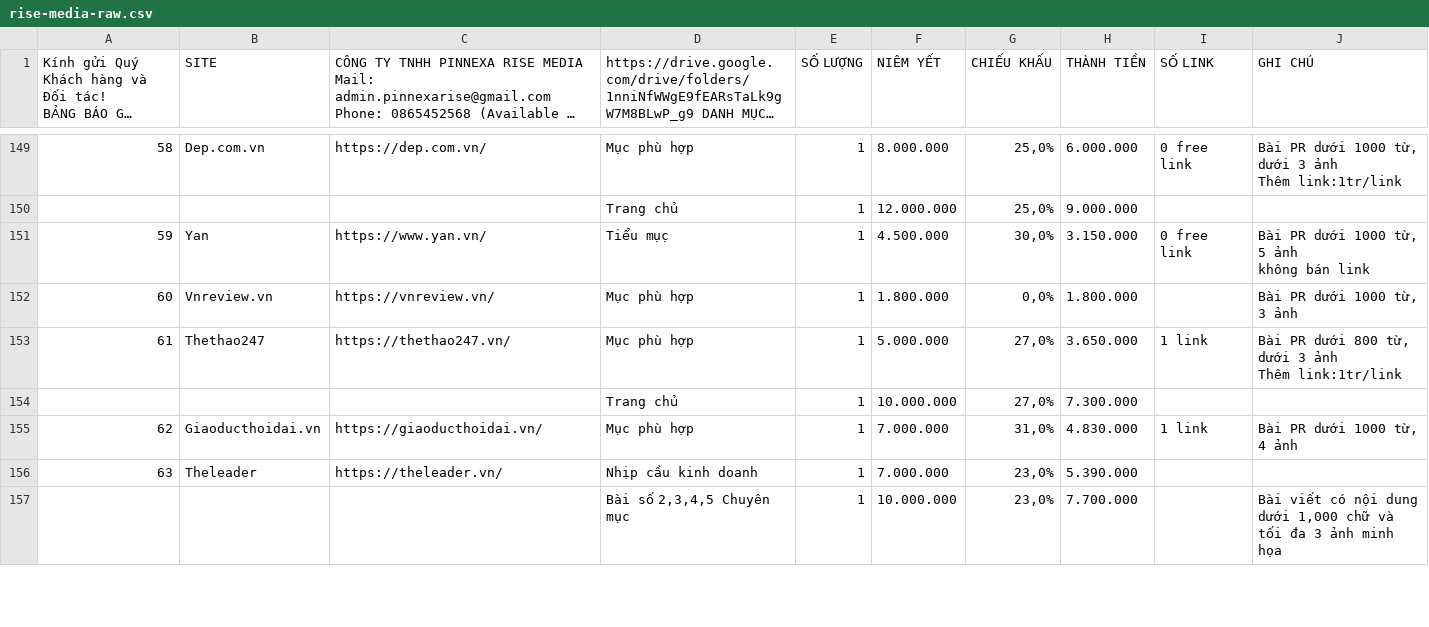
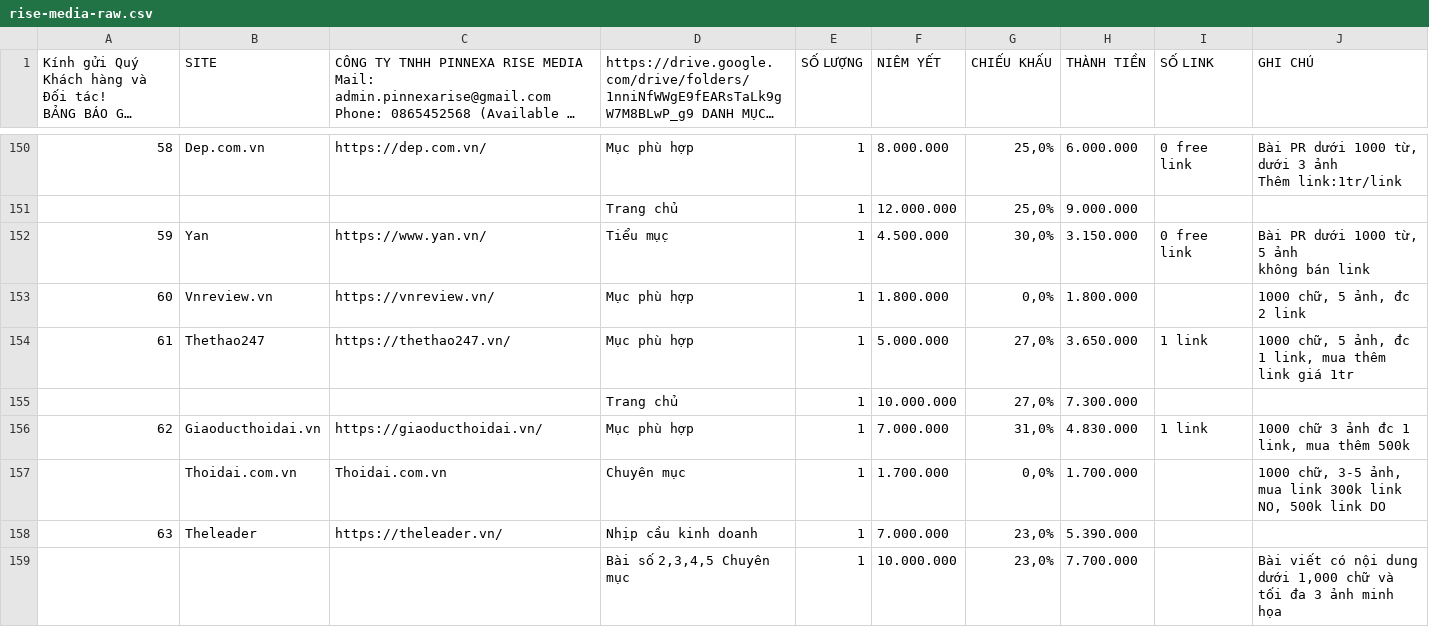
Before and after one commit to paolodinho/digicomvn, a CSV file: 10-bang-gia-booking/rise-media-raw.csv, drawn as a sheet; only a part is shown, gaps mark what is left out; long unchanged cells end in …; the diff covers the shown part only.

```diff
--- a/10-bang-gia-booking/rise-media-raw.csv
+++ b/10-bang-gia-booking/rise-media-raw.csv
@@ -213,7 +228,10 @@ Thêm link:1tr/link","","","","","","","","","","","","","",""
 không bán link","","","","","","","","","","","","","",""
-"60","Vnreview.vn","https://vnreview.vn/","Mục phù hợp","1","1.800.000","0,0%","1.800.000","","Bài PR dưới 1000 từ, 3 ảnh","","","","","","","","","","","","","",""
-"61","Thethao247","https://thethao247.vn/","Mục phù hợp","1","5.000.000","27,0%","3.650.000"," 1 link  ","Bài PR dưới 800 từ, dưới 3 ảnh
-Thêm link:1tr/link","","","","","","","","","","","","","",""
+"60","Vnreview.vn","https://vnreview.vn/","Mục phù hợp","1","1.800.000","0,0%","1.800.000","","1000 chữ, 5 ảnh, đc 2 link
+","","","","","","","","","","","","","",""
+"61","Thethao247","https://thethao247.vn/","Mục phù hợp","1","5.000.000","27,0%","3.650.000"," 1 link  ","1000 chữ, 5 ảnh, đc 1 link, mua thêm link giá 1tr
+","","","","","","","","","","","","","",""
 "","","","Trang chủ","1","10.000.000","27,0%","7.300.000","","","","","","","","","","","","","","","",""
-"62","Giaoducthoidai.vn","https://giaoducthoidai.vn/","Mục phù hợp","1","7.000.000","31,0%","4.830.000"," 1 link  ","Bài PR dưới 1000 từ, 4 ảnh","","","","","","","","","","","","","",""
+"62","Giaoducthoidai.vn","https://giaoducthoidai.vn/","Mục phù hợp","1","7.000.000","31,0%","4.830.000"," 1 link  ","1000 chữ 3 ảnh đc 1 link, mua thêm 500k
+","","","","","","","","","","","","","",""
+"","Thoidai.com.vn","Thoidai.com.vn","Chuyên mục","1","1.700.000","0,0%","1.700.000","","1000 chữ, 3-5 ảnh, mua link 300k link NO, 500k link DO","","","","","","","","","","","","","",""
 "63","Theleader","https://theleader.vn/","Nhịp cầu kinh doanh","1","7.000.000","23,0%","5.390.000","","","","","","","","","","","","","","","",""
```
Also changed, not shown: 3 added rows, 1 removed row and 62 edited cells elsewhere in this file, 10-bang-gia-booking/gia-web.csv, 10-bang-gia-booking/raw/Rise-Media.csv, 20 other files.
